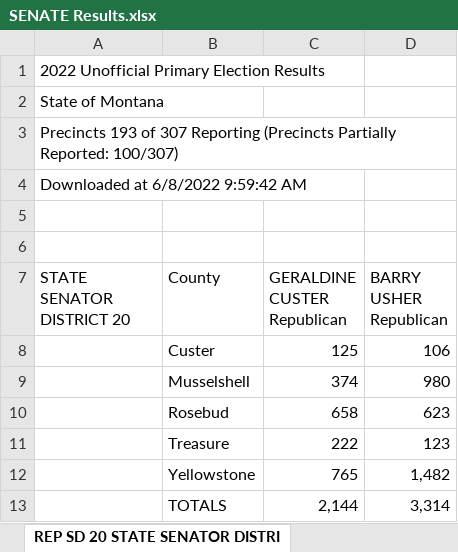
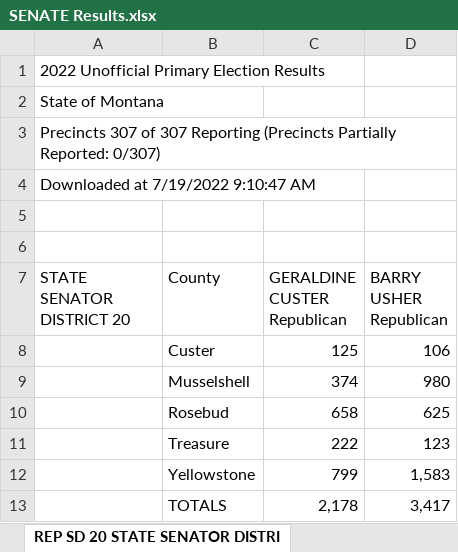
Before and after one commit to eidietrich/frontend-mt-candidates-2022, an Excel workbook: inputs/primary-results/raw/SENATE Results.xlsx, sheet REP SD 20 STATE SENATOR DISTRI, drawn as a sheet; values as stored, in another font and other column widths than the file's, no borders; removed rows and columns are numbered as before the commit, all else as after; the diff names each change by its address in the sheet, - before the commit and + after, or states it on an @@ line.

```diff
--- a/inputs/primary-results/raw/SENATE Results.xlsx (sheet REP SD 20 STATE SENATOR DISTRI)
+++ b/inputs/primary-results/raw/SENATE Results.xlsx (sheet REP SD 20 STATE SENATOR DISTRI)
-A3 (STATE SENATOR DISTRICT 20): Precincts 193 of 307 Reporting (Precincts Partially Reported: 100/307)
+A3 (STATE SENATOR DISTRICT 20): Precincts 307 of 307 Reporting (Precincts Partially Reported: 0/307)
-A4 (STATE SENATOR DISTRICT 20): Downloaded at 6/8/2022 9:59:42 AM
+A4 (STATE SENATOR DISTRICT 20): Downloaded at 7/19/2022 9:10:47 AM
-D10 (BARRY USHER Republican): 623
+D10 (BARRY USHER Republican): 625
-row 12:  | Yellowstone | 765 | 1,482
-row 13:  | TOTALS | 2,144 | 3,314
+row 12:  | Yellowstone | 799 | 1,583
+row 13:  | TOTALS | 2,178 | 3,417
```
Also changed, not shown: sheet REP SD 05 STATE SENATOR DISTRI, sheet REP SD 12 STATE SENATOR DISTRI, sheet REP SD 34 STATE SENATOR DISTRI, sheet REP SD 04 STATE SENATOR DISTRI, sheet REP SD 49 STATE SENATOR DISTRI, sheet REP SD 43 STATE SENATOR DISTRI, 38 more sheets, inputs/primary-results/raw/FED Results.xlsx, inputs/primary-results/raw/HOUSE Results.xlsx, 23 other files.
